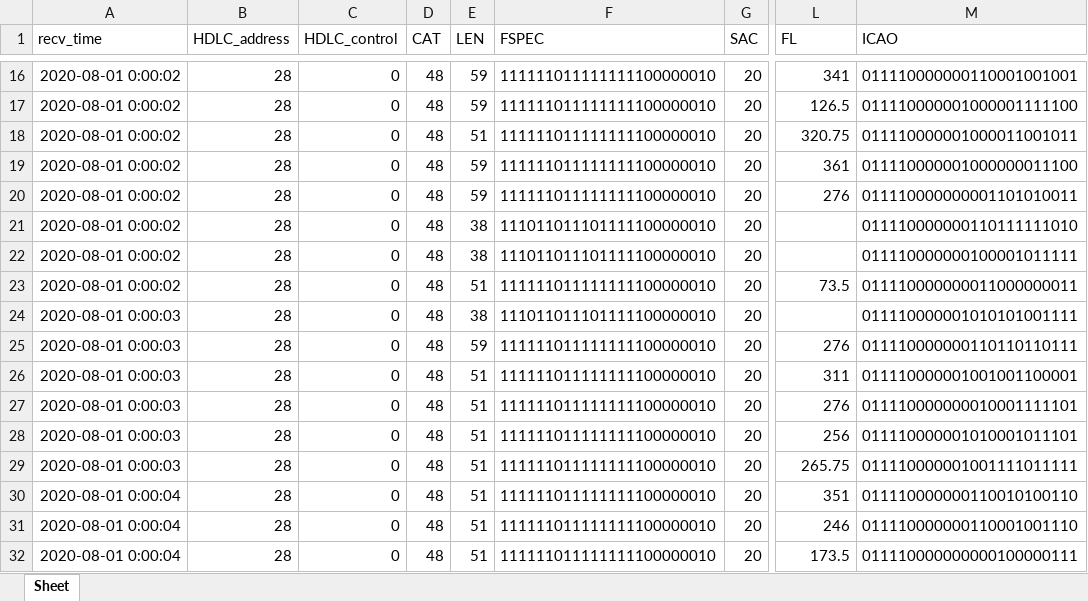
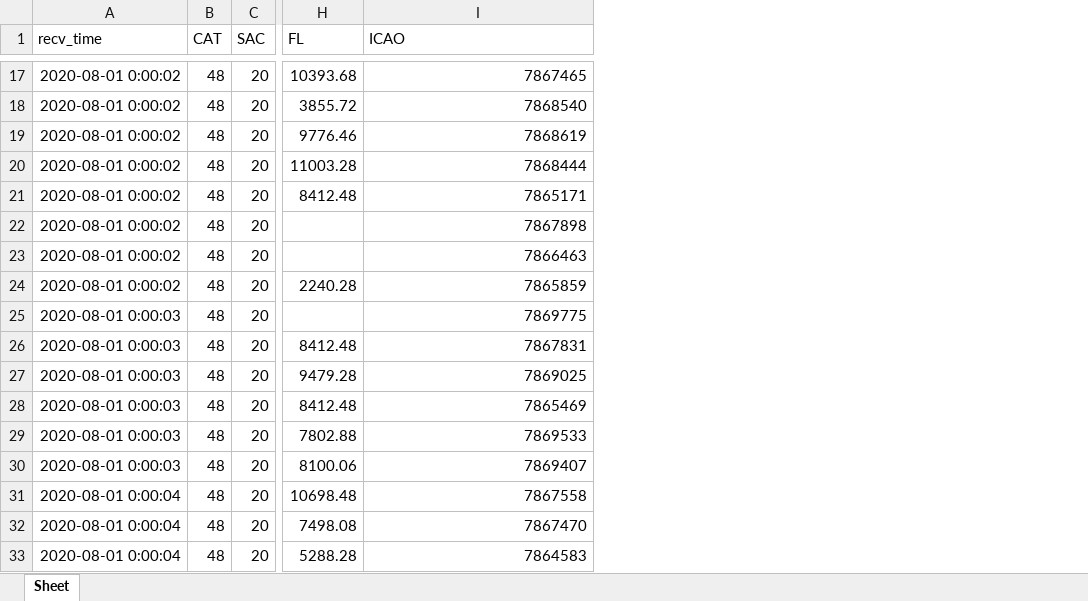
Before and after one commit to oct-month/radar-cat048, an Excel workbook: test048.xlsx, sheet Sheet, drawn as a sheet; only a part is shown, gaps mark what is left out; values as stored, in another font and other column widths than the file's, no borders; removed rows and columns are numbered as before the commit, all else as after; the diff covers the shown part only; the diff names each change by its address in the sheet, - before the commit and + after, or states it on an @@ line.

```diff
--- a/test048.xlsx (sheet Sheet)
+++ b/test048.xlsx (sheet Sheet)
-column B (HDLC_address), rows 16-32: all 28
-column C (HDLC_control), rows 16-32: all 0
-column E (LEN), rows 16-32: 59 | 59 | 51 | 59 | 59 | 38 | 38 | 51 | 38 | 59 | 51 | 51 | 51 | 51 | 51 | 51 | 51
-column F (FSPEC), rows 16-32: 111111011111111100000010 | 111111011111111100000010 | 111111011111111100000010 | 111111011111111100000010 | 111111011111111100000010 | 111011011101111100000010 | 111011011101111100000010 | 111111011111111100000010 | 111011011101111100000010 | 111111011111111100000010 | 111111011111111100000010 | 111111011111111100000010 | 111111011111111100000010 | 111111011111111100000010 | 111111011111111100000010 | 111111011111111100000010 | 111111011111111100000010
-H17 (FL): 341
+H17 (FL): 10393.68
-I17 (ICAO): 011110000000110001001001
+I17 (ICAO): 7867465
-H18 (FL): 126.5
+H18 (FL): 3855.72
-I18 (ICAO): 011110000001000001111100
+I18 (ICAO): 7868540
-H19 (FL): 320.75
+H19 (FL): 9776.46
-I19 (ICAO): 011110000001000011001011
+I19 (ICAO): 7868619
-H20 (FL): 361
+H20 (FL): 11003.28
-I20 (ICAO): 011110000001000000011100
+I20 (ICAO): 7868444
-H21 (FL): 276
+H21 (FL): 8412.48
-I21 (ICAO): 011110000000001101010011
+I21 (ICAO): 7865171
-I22 (ICAO): 011110000000110111111010
+I22 (ICAO): 7867898
-I23 (ICAO): 011110000000100001011111
+I23 (ICAO): 7866463
-H24 (FL): 73.5
+H24 (FL): 2240.28
-I24 (ICAO): 011110000000011000000011
+I24 (ICAO): 7865859
-I25 (ICAO): 011110000001010101001111
+I25 (ICAO): 7869775
-H26 (FL): 276
+H26 (FL): 8412.48
-I26 (ICAO): 011110000000110110110111
+I26 (ICAO): 7867831
-H27 (FL): 311
+H27 (FL): 9479.28
-I27 (ICAO): 011110000001001001100001
+I27 (ICAO): 7869025
-H28 (FL): 276
+H28 (FL): 8412.48
-I28 (ICAO): 011110000000010001111101
+I28 (ICAO): 7865469
-H29 (FL): 256
+H29 (FL): 7802.88
-I29 (ICAO): 011110000001010001011101
+I29 (ICAO): 7869533
-H30 (FL): 265.75
+H30 (FL): 8100.06
-I30 (ICAO): 011110000001001111011111
+I30 (ICAO): 7869407
-H31 (FL): 351
+H31 (FL): 10698.48
-I31 (ICAO): 011110000000110010100110
+I31 (ICAO): 7867558
-H32 (FL): 246
+H32 (FL): 7498.08
-I32 (ICAO): 011110000000110001001110
+I32 (ICAO): 7867470
-H33 (FL): 173.5
+H33 (FL): 5288.28
-I33 (ICAO): 011110000000000100000111
+I33 (ICAO): 7864583
```
Also changed, not shown: 1 added row and 1138 edited cells elsewhere in this sheet, 3 other files.
